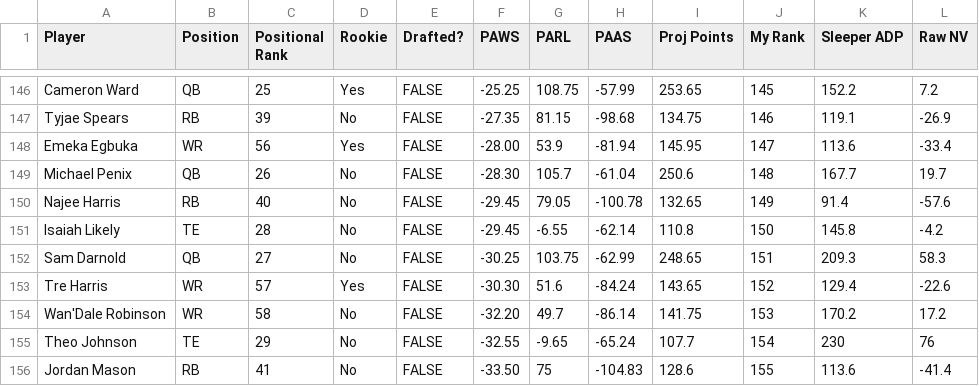
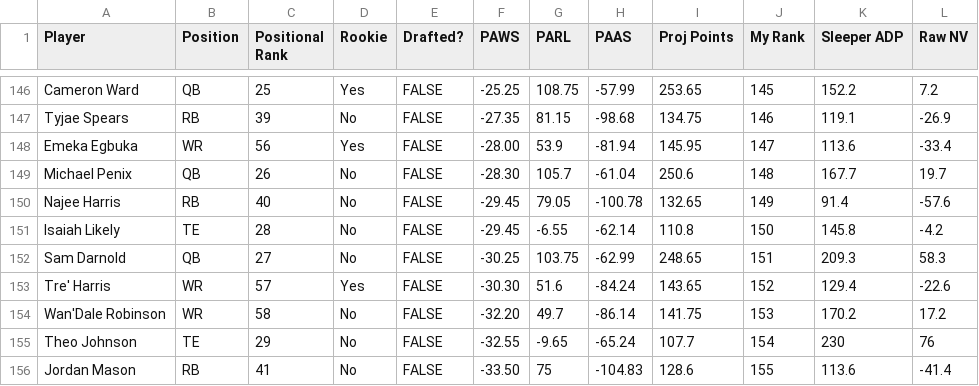
Before and after one commit to denislucey/fantasyIdeas, a CSV file: pillar_two/sheet_7_13.csv, drawn as a sheet; only a part is shown, gaps mark what is left out.

```diff
--- a/pillar_two/sheet_7_13.csv
+++ b/pillar_two/sheet_7_13.csv
@@ -152,3 +152,3 @@ Isaiah Likely,TE,28,No,FALSE,-29.45,-6.55,-62.14,110.8,150,145.8,-4.2
 Sam Darnold,QB,27,No,FALSE,-30.25,103.75,-62.99,248.65,151,209.3,58.3
-Tre Harris,WR,57,Yes,FALSE,-30.30,51.6,-84.24,143.65,152,129.4,-22.6
+Tre' Harris,WR,57,Yes,FALSE,-30.30,51.6,-84.24,143.65,152,129.4,-22.6
 Wan'Dale Robinson,WR,58,No,FALSE,-32.20,49.7,-86.14,141.75,153,170.2,17.2
```
Also changed, not shown: 3 other files.
